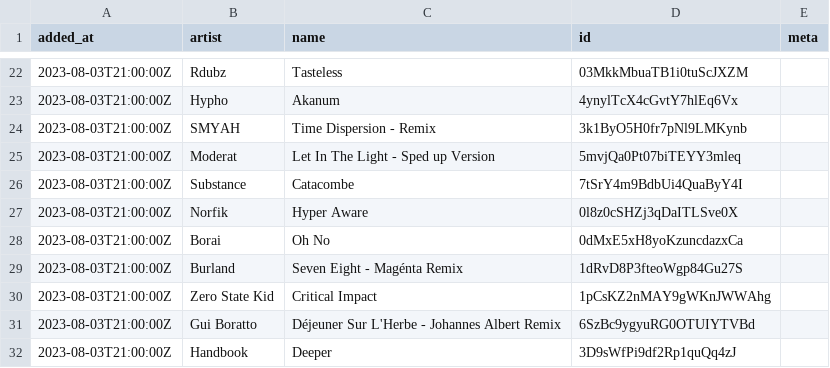
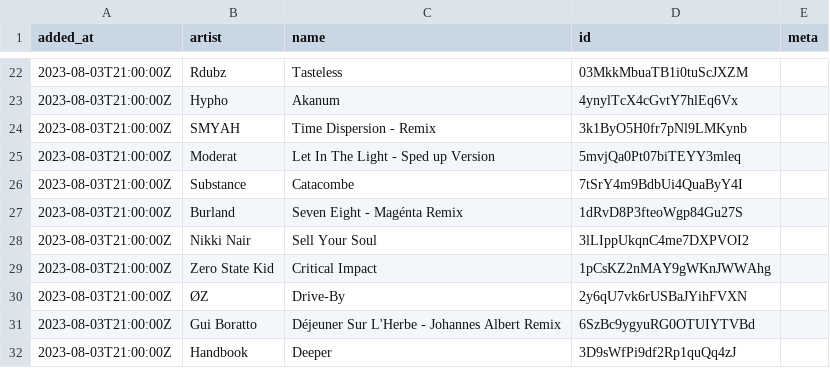
Before and after one commit to pingw33n/spotify_backup_data, a CSV file: data/playlists/Release Radar 37i9dQZEVXboc9BgJcjXQv.csv, drawn as a sheet; only a part is shown, gaps mark what is left out.

```diff
--- a/data/playlists/Release Radar 37i9dQZEVXboc9BgJcjXQv.csv
+++ b/data/playlists/Release Radar 37i9dQZEVXboc9BgJcjXQv.csv
@@ -26,6 +26,6 @@ added_at,artist,name,id,meta
 2023-08-03T21:00:00Z,Substance,Catacombe,7tSrY4m9BdbUi4QuaByY4I,
-2023-08-03T21:00:00Z,Norfik,Hyper Aware,0l8z0cSHZj3qDaITLSve0X,
-2023-08-03T21:00:00Z,Borai,Oh No,0dMxE5xH8yoKzuncdazxCa,
 2023-08-03T21:00:00Z,Burland,Seven Eight - Magénta Remix,1dRvD8P3fteoWgp84Gu27S,
+2023-08-03T21:00:00Z,Nikki Nair,Sell Your Soul,3lLIppUkqnC4me7DXPVOI2,
 2023-08-03T21:00:00Z,Zero State Kid,Critical Impact,1pCsKZ2nMAY9gWKnJWWAhg,
+2023-08-03T21:00:00Z,ØZ,Drive-By,2y6qU7vk6rUSBaJYihFVXN,
 2023-08-03T21:00:00Z,Gui Boratto,Déjeuner Sur L'Herbe - Johannes Albert Remix,6SzBc9ygyuRG0OTUIYTVBd,
```
